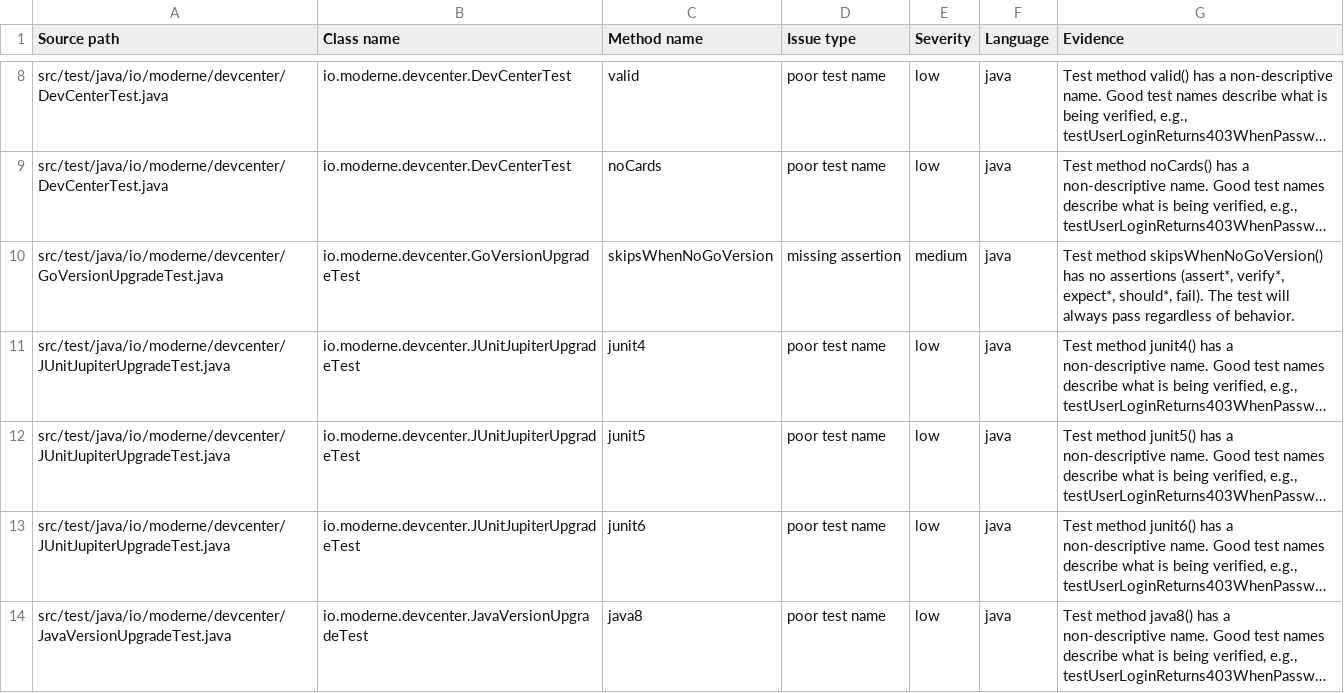
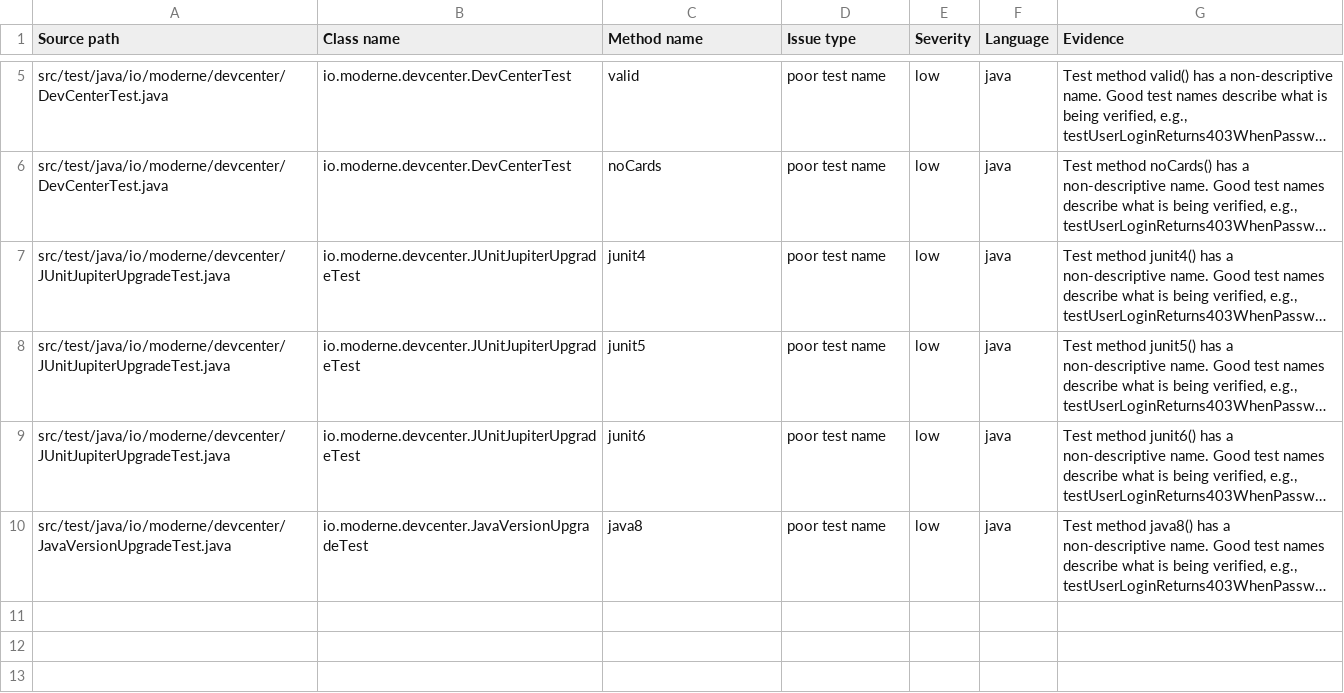
Before and after one commit to moderneinc/rewrite-devcenter, a CSV file: .moderne/context/test-quality-issues.csv, drawn as a sheet; only a part is shown, gaps mark what is left out; long unchanged cells end in …; the diff covers the shown part only; the diff names each change by its address in the sheet, - before the commit and + after, or states it on an @@ line.

Commit message:
Update Prethink context
Co-authored-by: Moderne <team@moderne.io>

```diff
--- a/.moderne/context/test-quality-issues.csv
+++ b/.moderne/context/test-quality-issues.csv
-row 10: src/test/java/io/moderne/devcenter/GoVersionUpgradeTest.java | io.moderne.devcenter.GoVersionUpgradeTest | skipsWhenNoGoVersion | missing assertion | medium | java | Test method skipsWhenNoGoVersion() has no assertions (assert*, verify*, expect*, should*, fail). The test will always pass regardless of behavior.
```
Also changed, not shown: 6 removed rows elsewhere in this file, .moderne/context/coding-conventions.csv, .moderne/context/dependency-list-report.csv, 1 other file.
